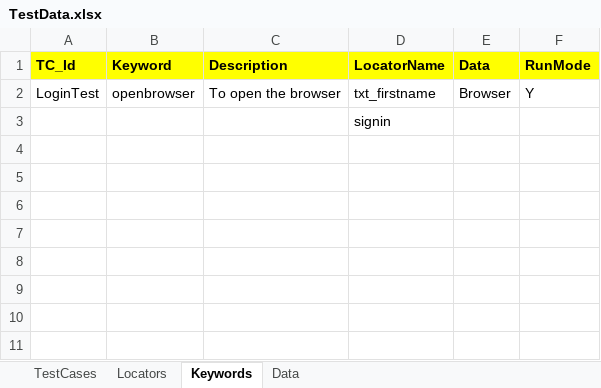
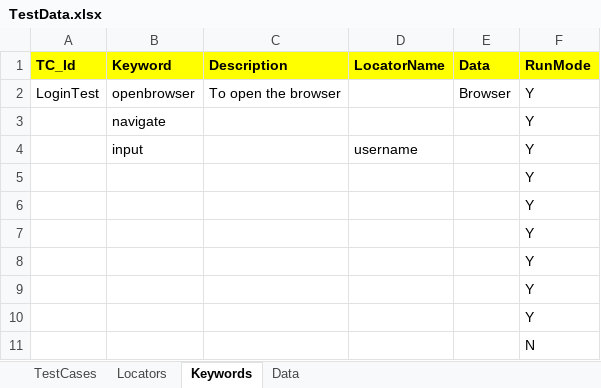
Before and after one commit to gunjanQtpSelenium/KeywordDrivenFramework-, an Excel workbook: KeywordDrivenFramework/TestFramework/ExcelSheet/TestData.xlsx, sheet Keywords, drawn as a sheet; values as stored, in another font and other column widths than the file's, no borders; removed rows and columns are numbered as before the commit, all else as after; the diff names each change by its address in the sheet, - before the commit and + after, or states it on an @@ line.

```diff
--- a/KeywordDrivenFramework/TestFramework/ExcelSheet/TestData.xlsx (sheet Keywords)
+++ b/KeywordDrivenFramework/TestFramework/ExcelSheet/TestData.xlsx (sheet Keywords)
-D2 (LocatorName): txt_firstname
+D2 (LocatorName): (empty)
-row 3:  |  |  | signin
+row 3:  | navigate |  |  |  | Y
+row 4:  | input |  | username |  | Y
+row 5:  |  |  |  |  | Y
+row 6:  |  |  |  |  | Y
+row 7:  |  |  |  |  | Y
+row 8:  |  |  |  |  | Y
+row 9:  |  |  |  |  | Y
+row 10:  |  |  |  |  | Y
+row 11:  |  |  |  |  | N
```
Also changed, not shown: sheet Data, 29 other files.
